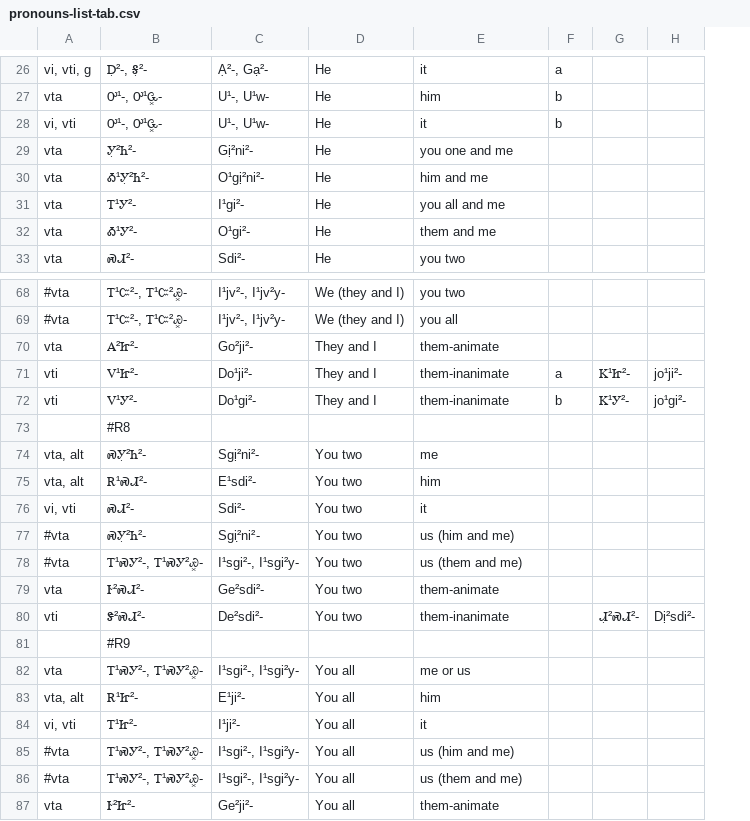
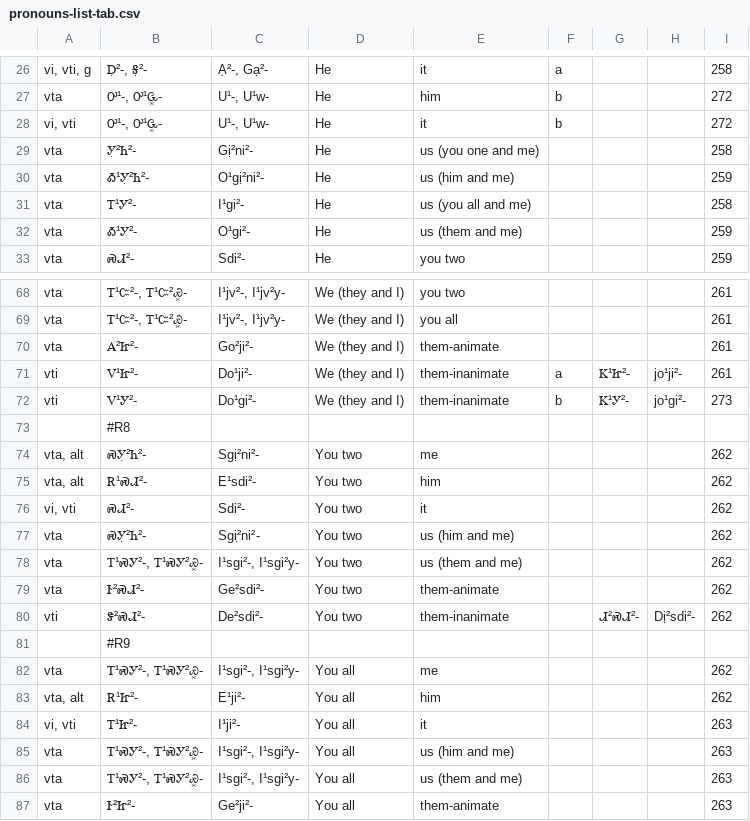
Before and after one commit to CherokeeLanguage/BoundPronouns, a CSV file: android/assets/csv/pronouns-list-tab.csv, drawn as a sheet; only a part is shown, gaps mark what is left out; the diff covers the shown part only; the diff names each change by its address in the sheet, - before the commit and + after, or states it on an @@ line.

```diff
--- a/android/assets/csv/pronouns-list-tab.csv
+++ b/android/assets/csv/pronouns-list-tab.csv
+column I, rows 26-33: 258 | 272 | 272 | 258 | 259 | 258 | 259 | 259; rows 68-87: 261 | 261 | 261 | 261 | 273 |  | 262 | 262 | 262 | 262 | 262 | 262 | 262 |  | 262 | 262 | 263 | 263 | 263 | 263
-E29: you one and me
+E29: us (you one and me)
-E30: him and me
+E30: us (him and me)
-E31: you all and me
+E31: us (you all and me)
-E32: them and me
+E32: us (them and me)
-A68:A69: #vta
+A68:A69: vta
-D70:D72: They and I
+D70:D72: We (they and I)
-A77:A78: #vta
+A77:A78: vta
-E82: me or us
+E82: me
-A85:A86: #vta
+A85:A86: vta
```
Also changed, not shown: 53 edited cells elsewhere in this file, 3 other files.
